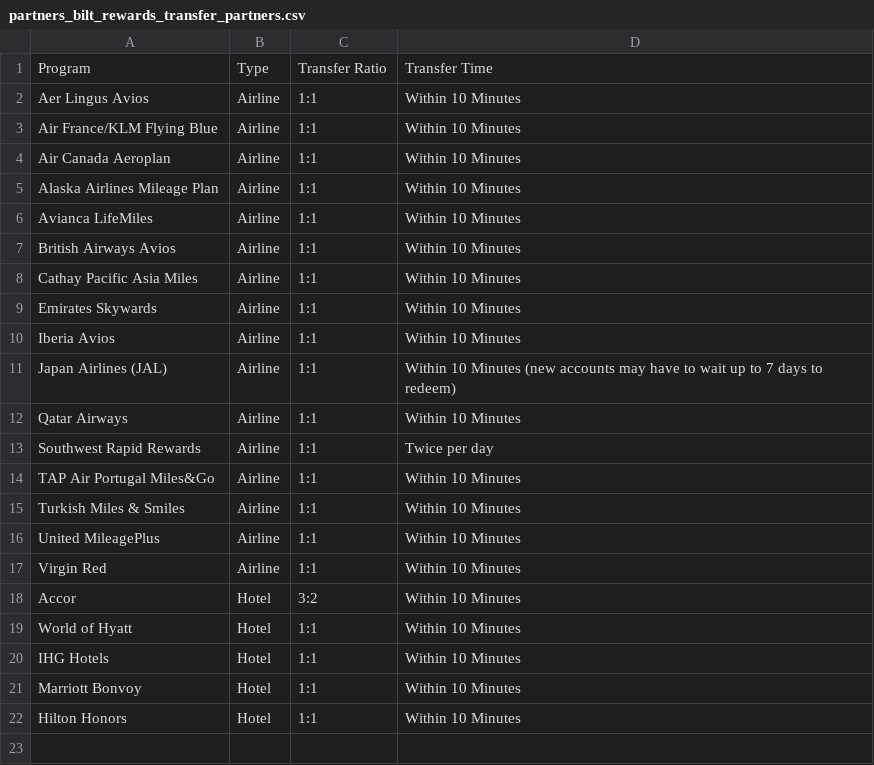
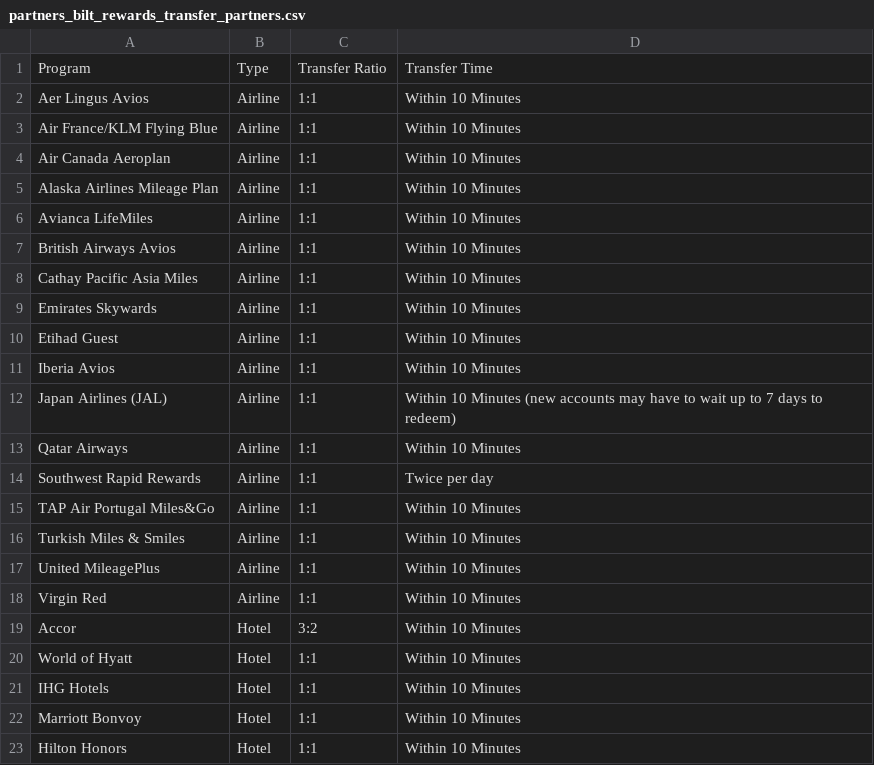
Before and after one commit to atmospyhere/bonuses, a CSV file: partners_bilt_rewards_transfer_partners.csv, drawn as a sheet.

```diff
--- a/partners_bilt_rewards_transfer_partners.csv
+++ b/partners_bilt_rewards_transfer_partners.csv
@@ -9,2 +9,3 @@ Cathay Pacific Asia Miles,Airline,1:1,Within 10 Minutes
 Emirates Skywards,Airline,1:1,Within 10 Minutes
+Etihad Guest,Airline,1:1,Within 10 Minutes
 Iberia Avios,Airline,1:1,Within 10 Minutes
```
